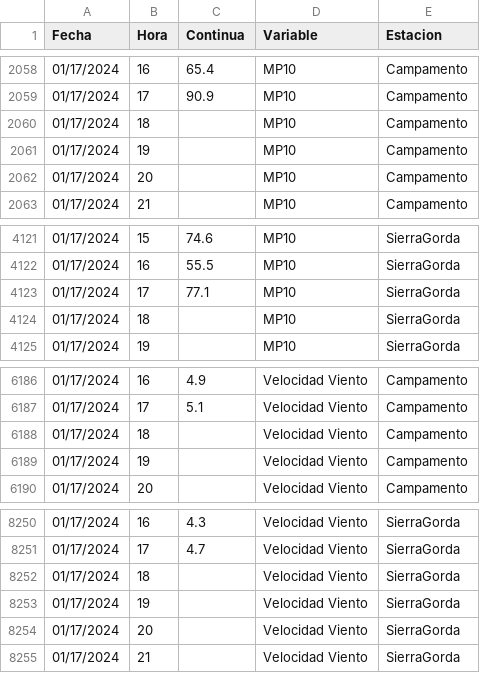
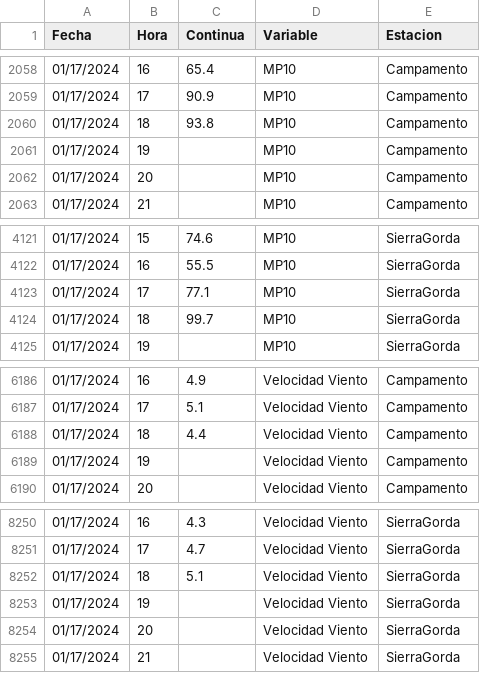
Before and after one commit to pedrosanhueza/geologer, a CSV file: data/Continua.csv, drawn as a sheet; only a part is shown, gaps mark what is left out.

Commit message:
Committing CSV file

```diff
--- a/data/Continua.csv
+++ b/data/Continua.csv
@@ -2059,3 +2059,3 @@ Fecha,Hora,Continua,Variable,Estacion
 01/17/2024,17,90.9,MP10,Campamento
-01/17/2024,18,,MP10,Campamento
+01/17/2024,18,93.8,MP10,Campamento
 01/17/2024,19,,MP10,Campamento
@@ -4123,3 +4123,3 @@ Fecha,Hora,Continua,Variable,Estacion
 01/17/2024,17,77.1,MP10,SierraGorda
-01/17/2024,18,,MP10,SierraGorda
+01/17/2024,18,99.7,MP10,SierraGorda
 01/17/2024,19,,MP10,SierraGorda
@@ -6187,3 +6187,3 @@ Fecha,Hora,Continua,Variable,Estacion
 01/17/2024,17,5.1,Velocidad Viento,Campamento
-01/17/2024,18,,Velocidad Viento,Campamento
+01/17/2024,18,4.4,Velocidad Viento,Campamento
 01/17/2024,19,,Velocidad Viento,Campamento
@@ -8251,3 +8251,3 @@ Fecha,Hora,Continua,Variable,Estacion
 01/17/2024,17,4.7,Velocidad Viento,SierraGorda
-01/17/2024,18,,Velocidad Viento,SierraGorda
+01/17/2024,18,5.1,Velocidad Viento,SierraGorda
 01/17/2024,19,,Velocidad Viento,SierraGorda
```
